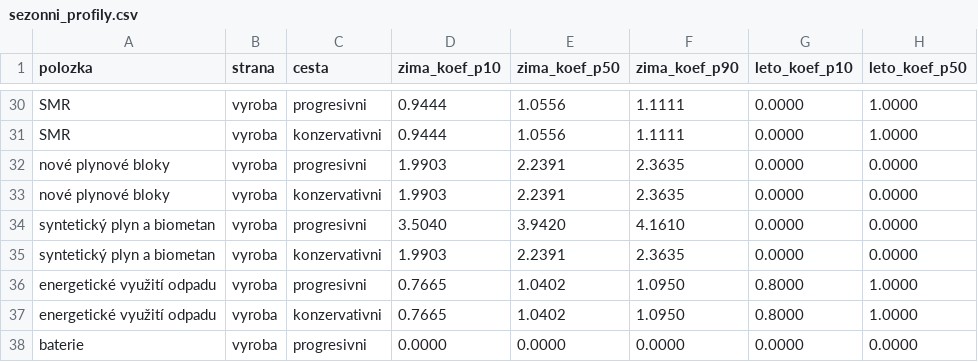
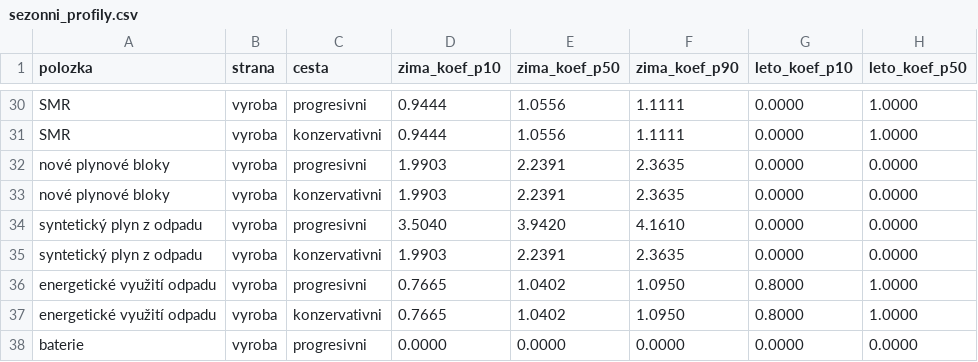
Before and after one commit to DavidMojzisek/energy-msk-refresh, a CSV file: sezonni_profily.csv, drawn as a sheet; only a part is shown, gaps mark what is left out; the diff names each change by its address in the sheet, - before the commit and + after, or states it on an @@ line.

```diff
--- a/sezonni_profily.csv
+++ b/sezonni_profily.csv
-A34:A35 (polozka): syntetický plyn a biometan
+A34:A35 (polozka): syntetický plyn z odpadu
```
Also changed, not shown: polozky.csv, polozky_popis.csv, 8 other files.
